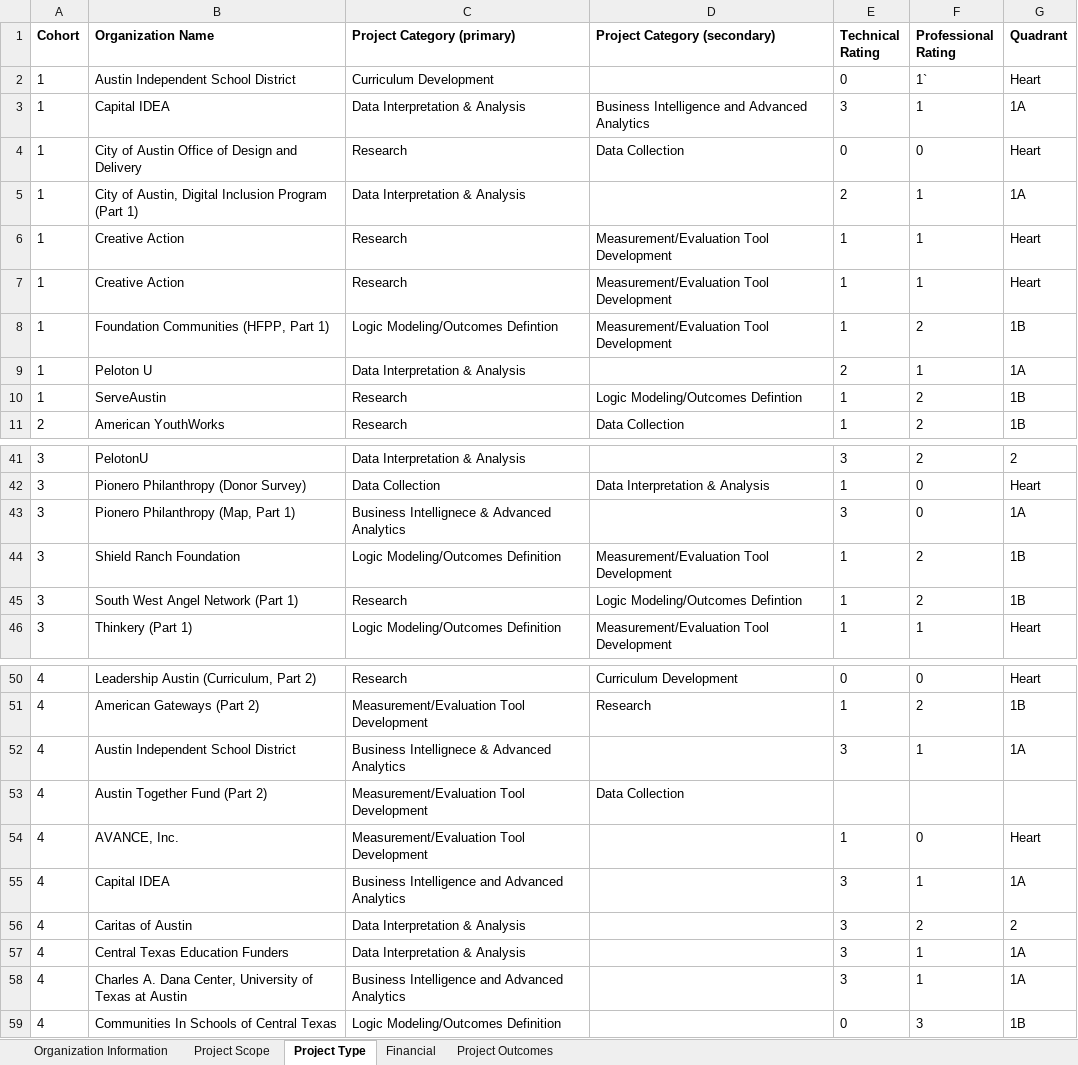
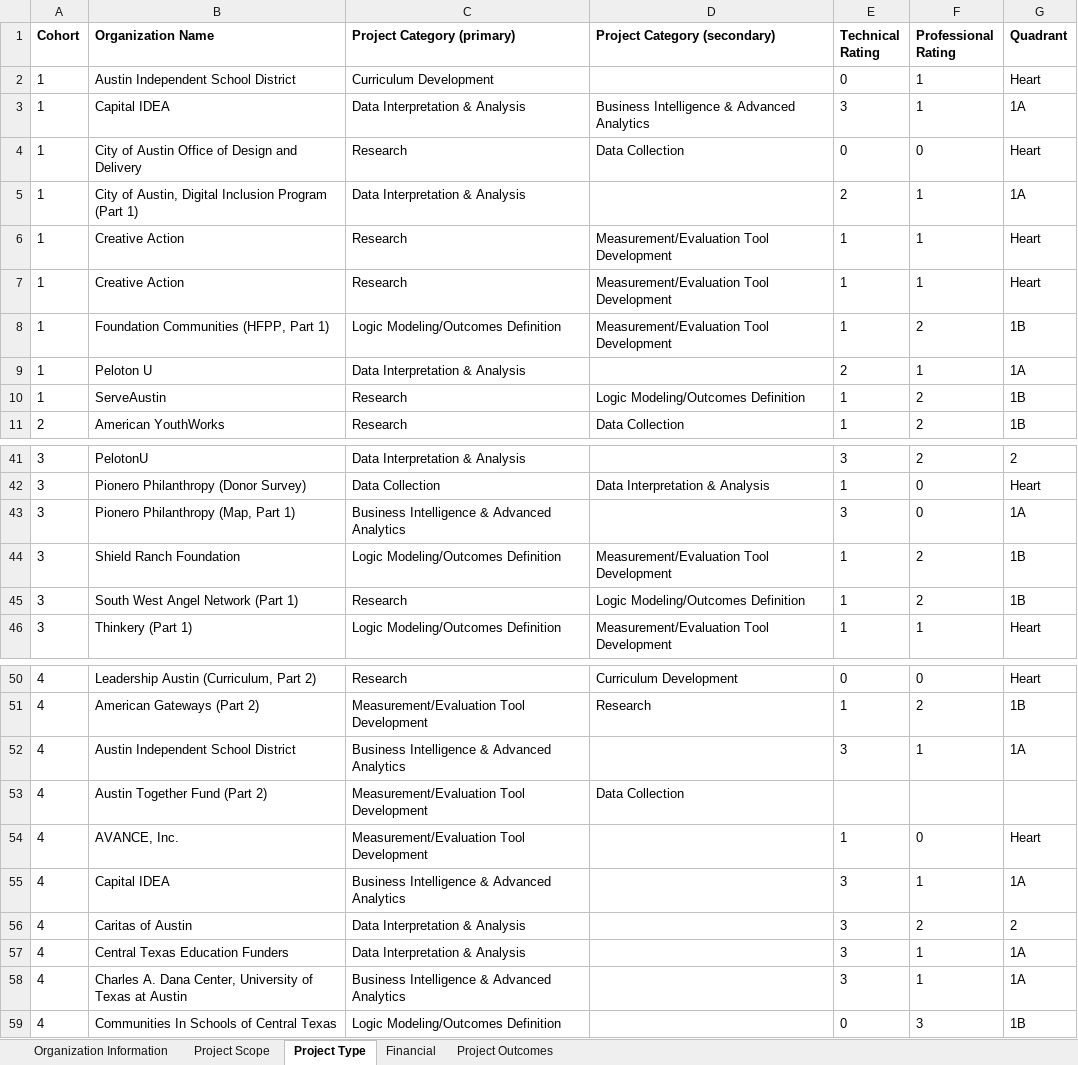
Before and after one commit to ethantenison/CONNECT_Eval, an Excel workbook: data/CONNECT _database_ project_info_6.9.2020.xlsx, sheet Project Type, drawn as a sheet; only a part is shown, gaps mark what is left out; values as stored, in another font and other column widths than the file's, no borders; the diff covers the shown part only; the diff names each change by its address in the sheet, - before the commit and + after, or states it on an @@ line.

```diff
--- a/data/CONNECT _database_ project_info_6.9.2020.xlsx (sheet Project Type)
+++ b/data/CONNECT _database_ project_info_6.9.2020.xlsx (sheet Project Type)
-F2 (Professional Rating): 1`
+F2 (Professional Rating): 1
-D3 (Project Category (secondary)): Business Intelligence and Advanced Analytics
+D3 (Project Category (secondary)): Business Intelligence & Advanced Analytics
-C8 (Project Category (primary)): Logic Modeling/Outcomes Defintion
+C8 (Project Category (primary)): Logic Modeling/Outcomes Definition
-D10 (Project Category (secondary)): Logic Modeling/Outcomes Defintion
+D10 (Project Category (secondary)): Logic Modeling/Outcomes Definition
-C43 (Project Category (primary)): Business Intellignece & Advanced Analytics
+C43 (Project Category (primary)): Business Intelligence & Advanced Analytics
-D45 (Project Category (secondary)): Logic Modeling/Outcomes Defintion
+D45 (Project Category (secondary)): Logic Modeling/Outcomes Definition
-C52 (Project Category (primary)): Business Intellignece & Advanced Analytics
+C52 (Project Category (primary)): Business Intelligence & Advanced Analytics
-C55 (Project Category (primary)): Business Intelligence and Advanced Analytics
+C55 (Project Category (primary)): Business Intelligence & Advanced Analytics
-C58 (Project Category (primary)): Business Intelligence and Advanced Analytics
+C58 (Project Category (primary)): Business Intelligence & Advanced Analytics
```
Also changed, not shown: 7 edited cells elsewhere in this sheet, 1 other file.
